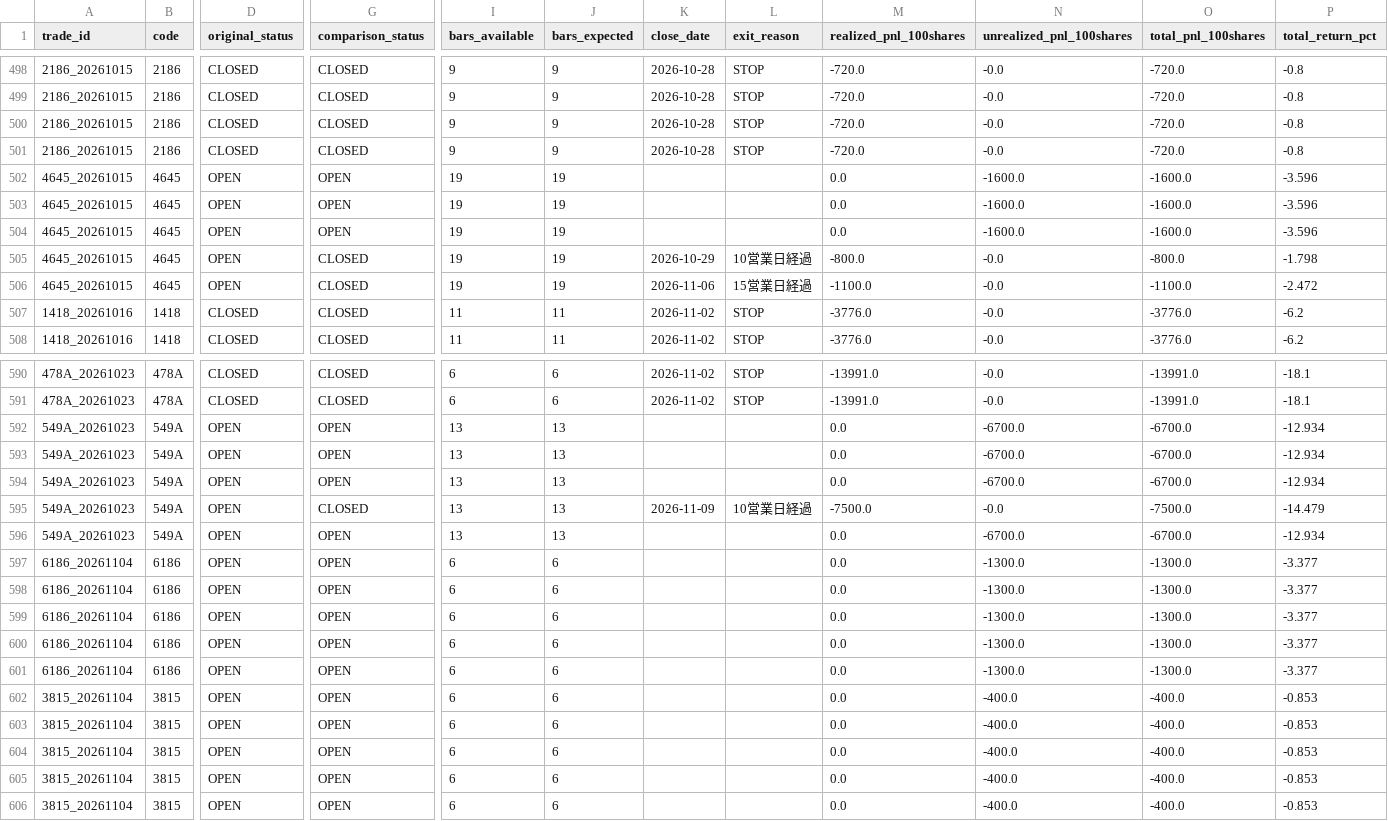
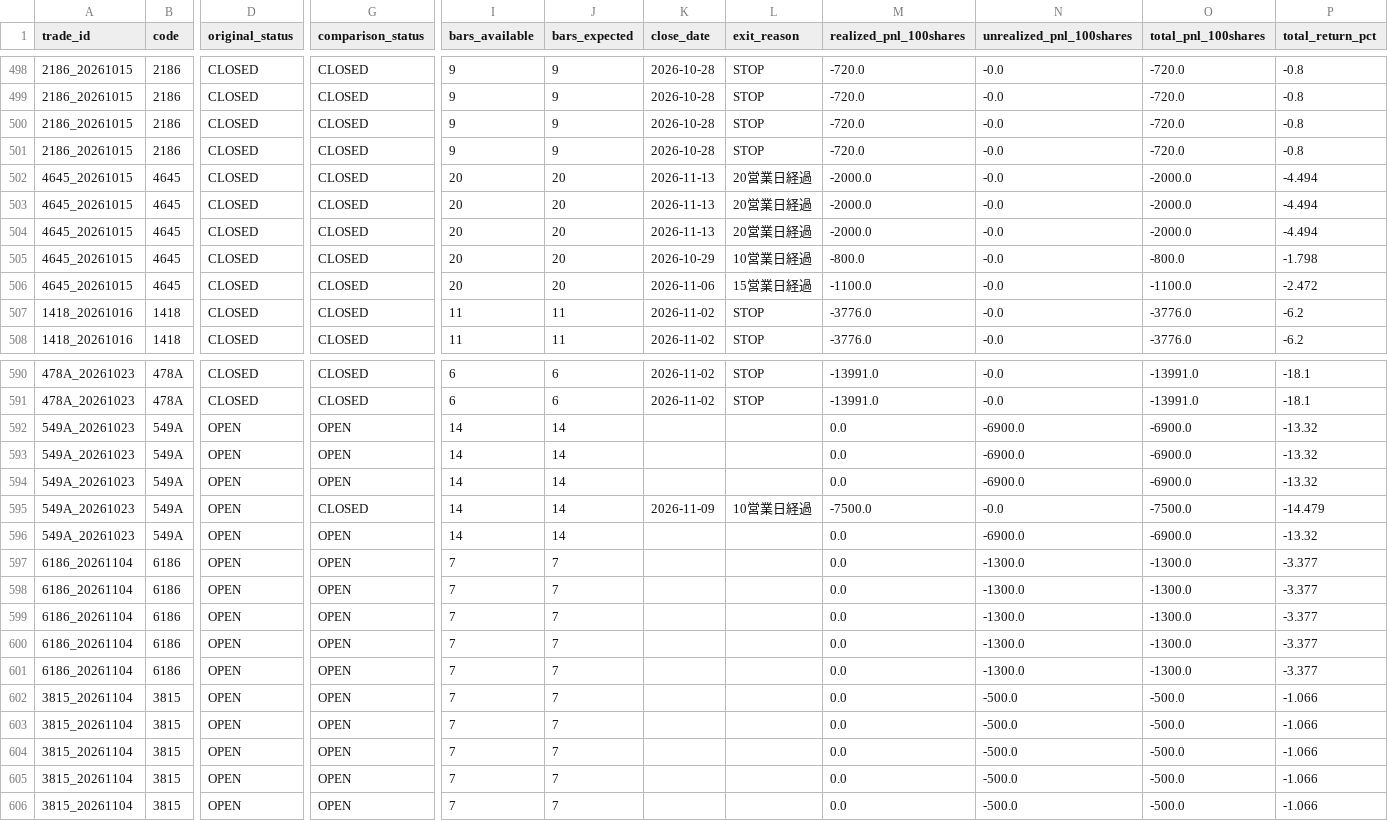
Before and after one commit to rikubell0954-del/stock-monito, a CSV file: results/trade_strategy_comparison.csv, drawn as a sheet; only a part is shown, gaps mark what is left out; the diff covers the shown part only; the diff names each change by its address in the sheet, - before the commit and + after, or states it on an @@ line.

```diff
--- a/results/trade_strategy_comparison.csv
+++ b/results/trade_strategy_comparison.csv
-D502:D506 (original_status): OPEN
+D502:D506 (original_status): CLOSED
-G502:G504 (comparison_status): OPEN
+G502:G504 (comparison_status): CLOSED
-I502:I506 (bars_available): 19
+I502:I506 (bars_available): 20
-J502:J506 (bars_expected): 19
+J502:J506 (bars_expected): 20
-K502:K504 (close_date): (empty)
+K502:K504 (close_date): 2026-11-13
-L502:L504 (exit_reason): (empty)
+L502:L504 (exit_reason): 20営業日経過
-M502:M504 (realized_pnl_100shares): 0.0
+M502:M504 (realized_pnl_100shares): -2000.0
-N502:N504 (unrealized_pnl_100shares): -1600.0
+N502:N504 (unrealized_pnl_100shares): -0.0
-O502:O504 (total_pnl_100shares): -1600.0
+O502:O504 (total_pnl_100shares): -2000.0
-P502:P504 (total_return_pct): -3.596
+P502:P504 (total_return_pct): -4.494
-I592:I596 (bars_available): 13
+I592:I596 (bars_available): 14
-J592:J596 (bars_expected): 13
+J592:J596 (bars_expected): 14
-N592:N594 (unrealized_pnl_100shares): -6700.0
+N592:N594 (unrealized_pnl_100shares): -6900.0
-O592:O594 (total_pnl_100shares): -6700.0
+O592:O594 (total_pnl_100shares): -6900.0
-P592:P594 (total_return_pct): -12.934
+P592:P594 (total_return_pct): -13.32
-N596 (unrealized_pnl_100shares): -6700.0
+N596 (unrealized_pnl_100shares): -6900.0
-O596 (total_pnl_100shares): -6700.0
+O596 (total_pnl_100shares): -6900.0
-P596 (total_return_pct): -12.934
+P596 (total_return_pct): -13.32
-I597:I606 (bars_available): 6
+I597:I606 (bars_available): 7
-J597:J606 (bars_expected): 6
+J597:J606 (bars_expected): 7
-N602:N606 (unrealized_pnl_100shares): -400.0
+N602:N606 (unrealized_pnl_100shares): -500.0
-O602:O606 (total_pnl_100shares): -400.0
+O602:O606 (total_pnl_100shares): -500.0
-P602:P606 (total_return_pct): -0.853
+P602:P606 (total_return_pct): -1.066
```
Also changed, not shown: 55 edited cells elsewhere in this file, results/market_regime_history.csv, results/ranked_candidates.csv, 11 other files.
